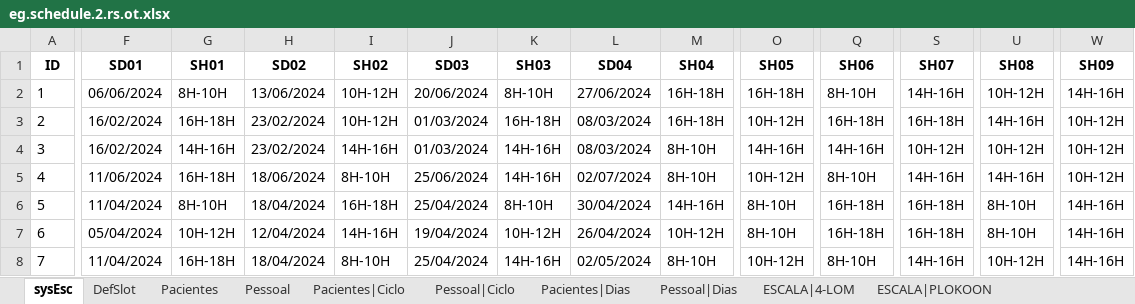
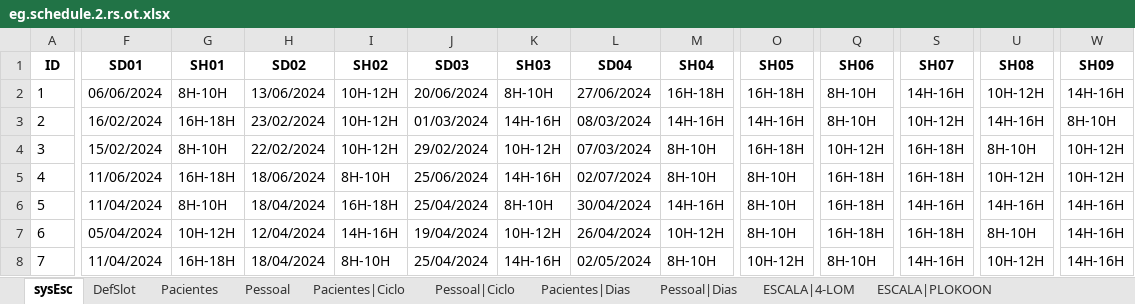
Before and after one commit to rguirs/physiotherapyPatientScheduling, an Excel workbook: examplesBR/eg.schedule.2.rs.ot.xlsx, sheet sysEsc, drawn as a sheet; only a part is shown, gaps mark what is left out; values as stored, in another font and other column widths than the file's, no borders; the diff covers the shown part only; the diff names each change by its address in the sheet, - before the commit and + after, or states it on an @@ line.

```diff
--- a/examplesBR/eg.schedule.2.rs.ot.xlsx (sheet sysEsc)
+++ b/examplesBR/eg.schedule.2.rs.ot.xlsx (sheet sysEsc)
-K3 (SH03): 16H-18H
+K3 (SH03): 14H-16H
-M3 (SH04): 16H-18H
+M3 (SH04): 14H-16H
-O3 (SH05): 10H-12H
+O3 (SH05): 14H-16H
-Q3 (SH06): 16H-18H
+Q3 (SH06): 8H-10H
-S3 (SH07): 16H-18H
+S3 (SH07): 10H-12H
-W3 (SH09): 10H-12H
+W3 (SH09): 8H-10H
-F4 (SD01): 16/02/2024
+F4 (SD01): 15/02/2024
-G4 (SH01): 14H-16H
+G4 (SH01): 8H-10H
-H4 (SD02): 23/02/2024
+H4 (SD02): 22/02/2024
-I4 (SH02): 14H-16H
+I4 (SH02): 10H-12H
-J4 (SD03): 01/03/2024
+J4 (SD03): 29/02/2024
-K4 (SH03): 14H-16H
+K4 (SH03): 10H-12H
-L4 (SD04): 08/03/2024
+L4 (SD04): 07/03/2024
-O4 (SH05): 14H-16H
+O4 (SH05): 16H-18H
-Q4 (SH06): 14H-16H
+Q4 (SH06): 10H-12H
-S4 (SH07): 10H-12H
+S4 (SH07): 16H-18H
-U4 (SH08): 10H-12H
+U4 (SH08): 8H-10H
-O5 (SH05): 10H-12H
+O5 (SH05): 8H-10H
-Q5 (SH06): 8H-10H
+Q5 (SH06): 16H-18H
-S5 (SH07): 14H-16H
+S5 (SH07): 16H-18H
-U5 (SH08): 14H-16H
+U5 (SH08): 10H-12H
-S6 (SH07): 16H-18H
+S6 (SH07): 14H-16H
-U6 (SH08): 8H-10H
+U6 (SH08): 14H-16H
```
Also changed, not shown: 106 edited cells elsewhere in this sheet, sheet Escala, sheet Pacientes, sheet ESCALA|TRILLASUDURI, sheet ESCALA|4-LOM, sheet ESCALA|PLOKOON, 5 other files.
